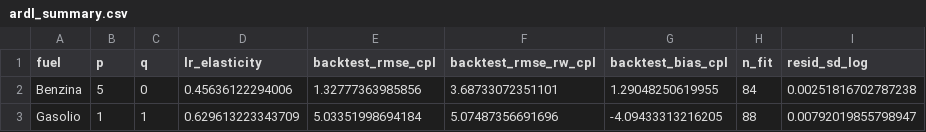
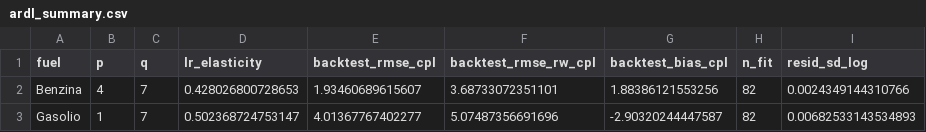
Before and after one commit to paluigi/fuel-private-price-cap, a CSV file: adoption/output/tables/ardl_summary.csv, drawn as a sheet.

```diff
--- a/adoption/output/tables/ardl_summary.csv
+++ b/adoption/output/tables/ardl_summary.csv
@@ -1,3 +1,3 @@
 fuel,p,q,lr_elasticity,backtest_rmse_cpl,backtest_rmse_rw_cpl,backtest_bias_cpl,n_fit,resid_sd_log
-Benzina,5,0,0.45636122294006,1.32777363985856,3.68733072351101,1.29048250619955,84,0.00251816702787238
-Gasolio,1,1,0.629613223343709,5.03351998694184,5.07487356691696,-4.09433313216205,88,0.00792019855798947
+Benzina,4,7,0.428026800728653,1.93460689615607,3.68733072351101,1.88386121553256,82,0.0024349144310766
+Gasolio,1,7,0.502368724753147,4.01367767402277,5.07487356691696,-2.90320244447587,82,0.00682533143534893
```
Also changed, not shown: adoption/output/tables/backtest_daily.csv, adoption/output/tables/counterfactual_daily.csv, 15 other files.
